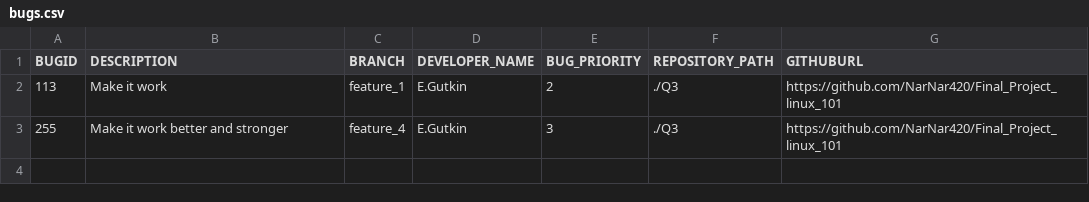
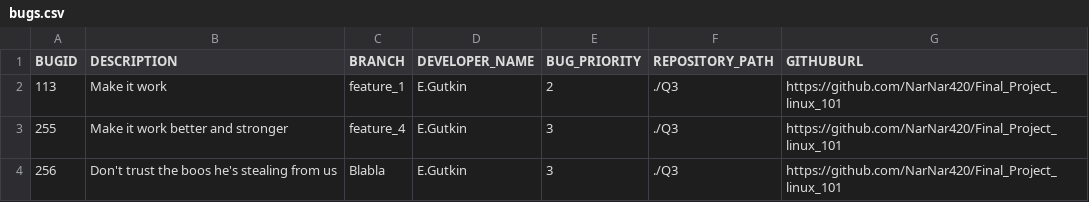
Before and after one commit to NarNar420/Final_Project_linux_101, a CSV file: Q3/bugs.csv, drawn as a sheet.

Commit message:
256:2025-02-18_14-36:Blabla:E.Gutkin:3:Don't trust the boos he's stealing from us

```diff
--- a/Q3/bugs.csv
+++ b/Q3/bugs.csv
@@ -3 +3,2 @@ BUGID,DESCRIPTION,BRANCH,DEVELOPER_NAME,BUG_PRIORITY,REPOSITORY_PATH,GITHUBURL
 255,Make it work better and stronger,feature_4,E.Gutkin,3,./Q3,https://github.com/NarNar420/Final_Project_linux_101
+256,Don't trust the boos he's stealing from us,Blabla,E.Gutkin,3,./Q3,https://github.com/NarNar420/Final_Project_linux_101
```
Also changed, not shown: 6 other files.
